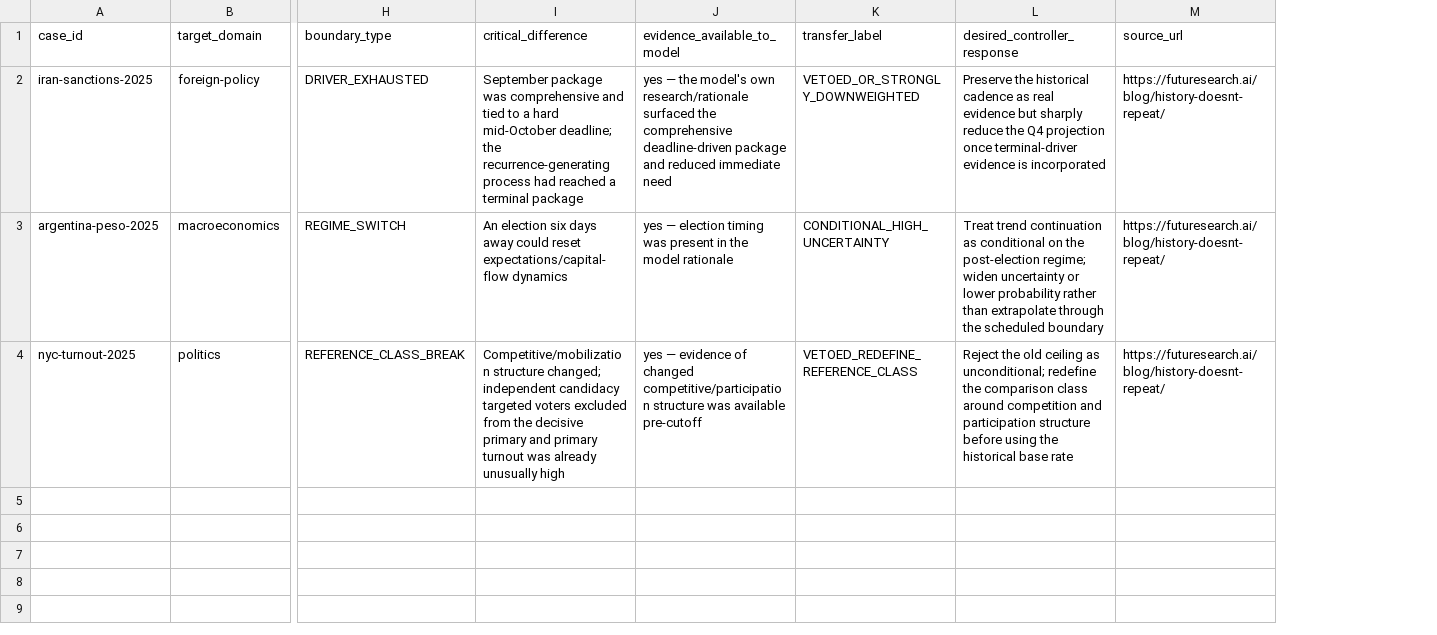
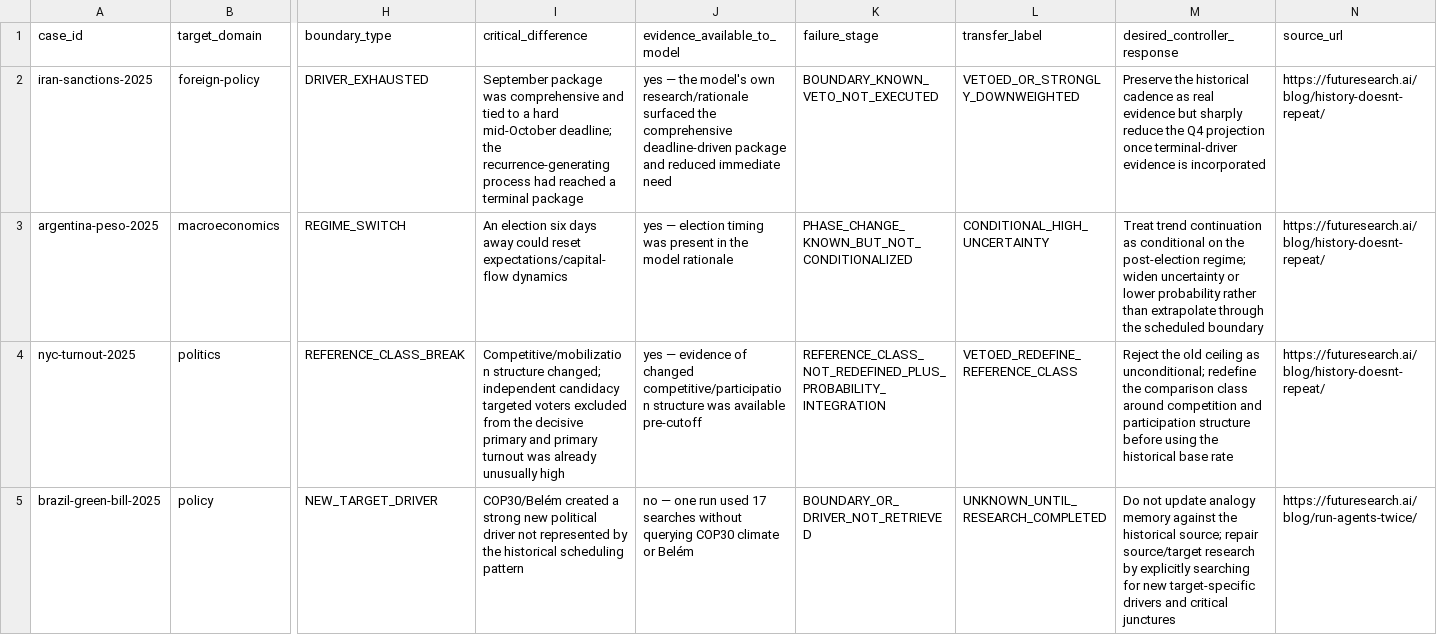
Before and after one commit to zhhos98-cell/Analogical_reasoing, a CSV file: data/pattern_break_cases.csv, drawn as a sheet; only a part is shown, gaps mark what is left out; rows hold the shown columns only; the diff names each change by its address in the sheet, - before the commit and + after, or states it on an @@ line.

Commit message:
Add typed failure stage and Brazil boundary-retrieval seed case

```diff
--- a/data/pattern_break_cases.csv
+++ b/data/pattern_break_cases.csv
+column K (failure_stage), rows 2-4: BOUNDARY_KNOWN_VETO_NOT_EXECUTED | PHASE_CHANGE_KNOWN_BUT_NOT_CONDITIONALIZED | REFERENCE_CLASS_NOT_REDEFINED_PLUS_PROBABILITY_INTEGRATION
+row 5: brazil-green-bill-2025 | policy | NEW_TARGET_DRIVER | COP30/Belém created a strong new political driver not represented by the historical scheduling pattern | no — one run used 17 searches without querying COP30 climate or Belém | BOUNDARY_OR_DRIVER_NOT_RETRIEVED | UNKNOWN_UNTIL_RESEARCH_COMPLETED | Do not update analogy memory against the historical source; repair source/target research by explicitly searching for new target-specific drivers and critical junctures | https://futuresearch.ai/blog/run-agents-twice/
```
